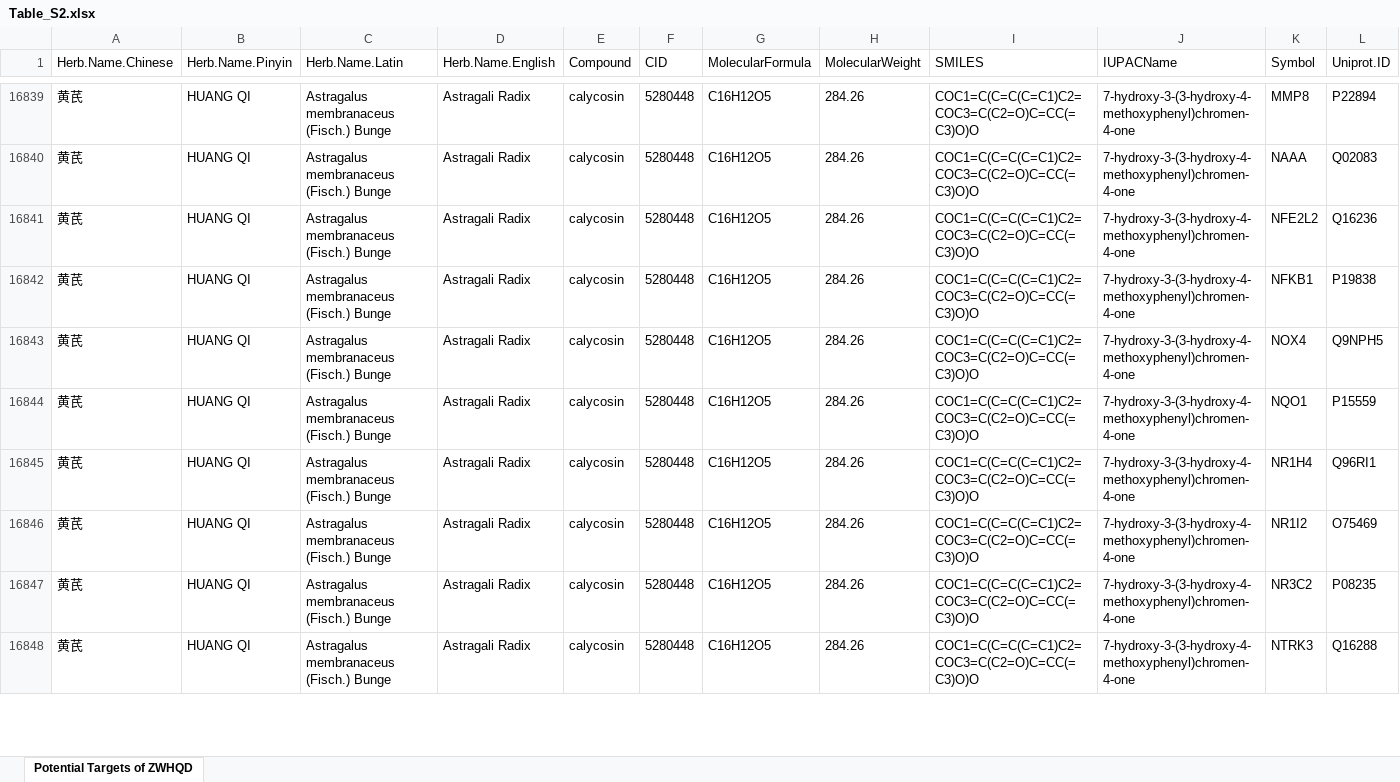
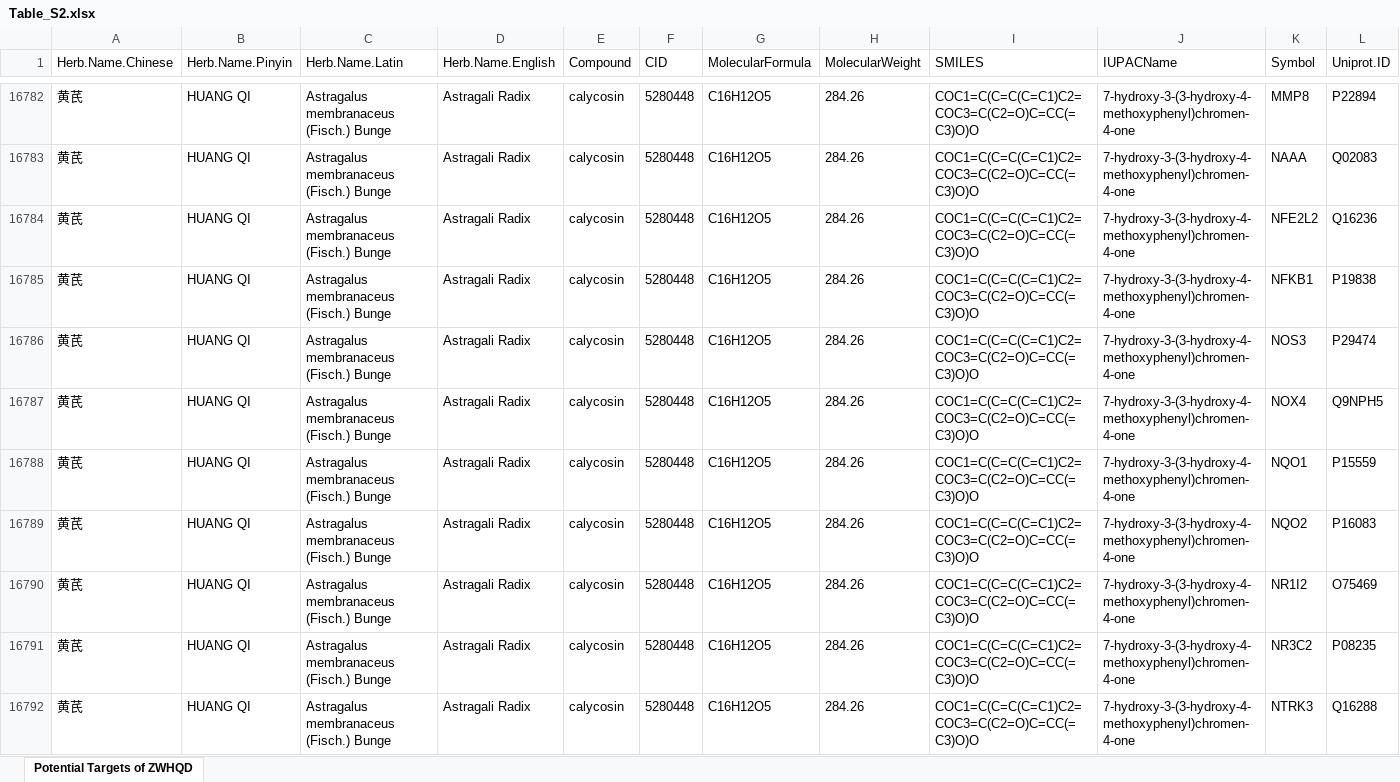
Before and after one commit to CMSNUT/ZWHQD_HFrEF, an Excel workbook: tables/Table_S2.xlsx, sheet Potential Targets of ZWHQD, drawn as a sheet; only a part is shown, gaps mark what is left out; values as stored, in another font and other column widths than the file's, no borders; addresses are those after the commit; the diff covers the shown part only; the diff names each change by its address in the sheet, - before the commit and + after, or states it on an @@ line.

```diff
--- a/tables/Table_S2.xlsx (sheet Potential Targets of ZWHQD)
+++ b/tables/Table_S2.xlsx (sheet Potential Targets of ZWHQD)
+row 16786: 黄芪 | HUANG QI | Astragalus membranaceus (Fisch.) Bunge | Astragali Radix | calycosin | 5280448 | C16H12O5 | 284.26 | COC1=C(C=C(C=C1)C2=COC3=C(C2=O)C=CC(=C3)O)O | 7-hydroxy-3-(3-hydroxy-4-methoxyphenyl)chromen-4-one | NOS3 | P29474
-K16789 (Symbol): NR1H4
+K16789 (Symbol): NQO2
-L16789 (Uniprot.ID): Q96RI1
+L16789 (Uniprot.ID): P16083
```
Also changed, not shown: 9 added rows, 69 removed rows and 6 edited cells elsewhere in this sheet, 12 other files.
